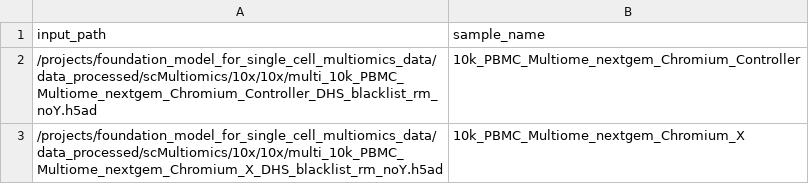
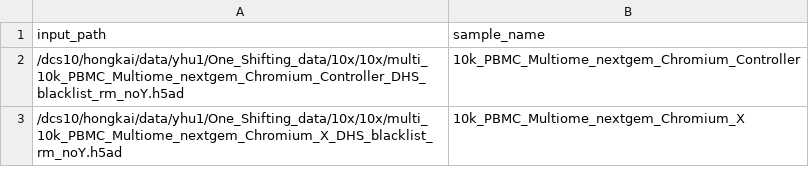
Before and after one commit to YantingHuMn/One_Shifting, a TSV file: data/10x_input_sample_pairs.tsv, drawn as a sheet.

```diff
--- a/data/10x_input_sample_pairs.tsv
+++ b/data/10x_input_sample_pairs.tsv
@@ -1,3 +1,3 @@
 input_path	sample_name
-/projects/foundation_model_for_single_cell_multiomics_data/data_processed/scMultiomics/10x/10x/multi_10k_PBMC_Multiome_nextgem_Chromium_Controller_DHS_blacklist_rm_noY.h5ad	10k_PBMC_Multiome_nextgem_Chromium_Controller
-/projects/foundation_model_for_single_cell_multiomics_data/data_processed/scMultiomics/10x/10x/multi_10k_PBMC_Multiome_nextgem_Chromium_X_DHS_blacklist_rm_noY.h5ad	10k_PBMC_Multiome_nextgem_Chromium_X
+/dcs10/hongkai/data/yhu1/One_Shifting_data/10x/10x/multi_10k_PBMC_Multiome_nextgem_Chromium_Controller_DHS_blacklist_rm_noY.h5ad	10k_PBMC_Multiome_nextgem_Chromium_Controller
+/dcs10/hongkai/data/yhu1/One_Shifting_data/10x/10x/multi_10k_PBMC_Multiome_nextgem_Chromium_X_DHS_blacklist_rm_noY.h5ad	10k_PBMC_Multiome_nextgem_Chromium_X
```
Also changed, not shown: data/ENCODE_input_sample_pairs.tsv, data/HCA_input_sample_pairs.tsv, 4 other files.
